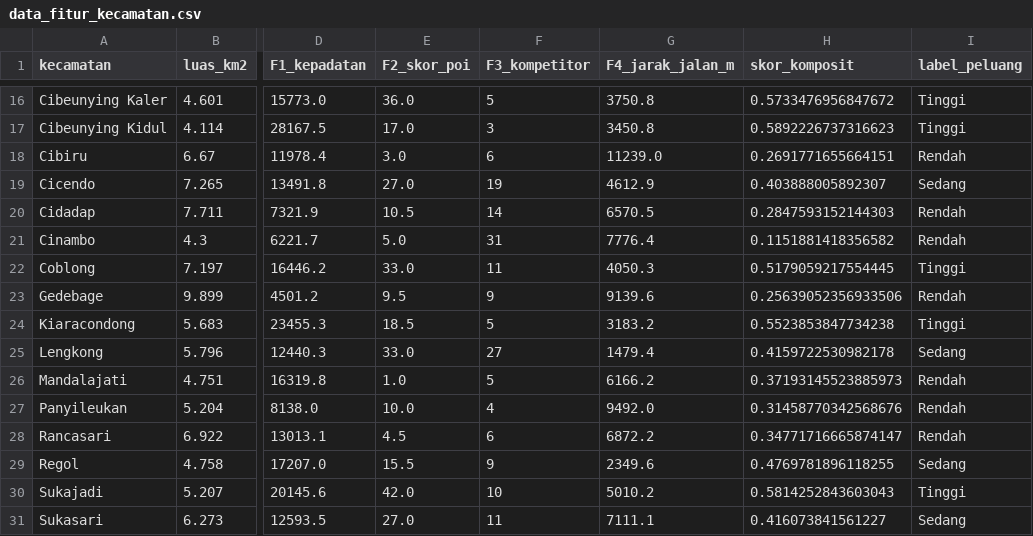
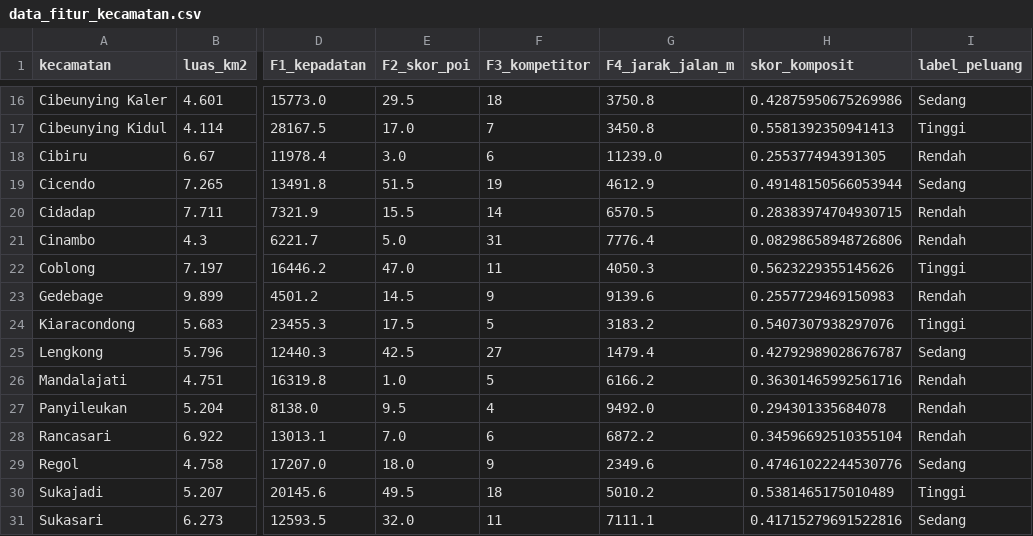
Before and after one commit to Sandhika-pramadhana/skripsi, a CSV file: data_fitur_kecamatan.csv, drawn as a sheet; only a part is shown, gaps mark what is left out; the diff covers the shown part only; the diff names each change by its address in the sheet, - before the commit and + after, or states it on an @@ line.

```diff
--- a/data_fitur_kecamatan.csv
+++ b/data_fitur_kecamatan.csv
-E16 (F2_skor_poi): 36.0
+E16 (F2_skor_poi): 29.5
-F16 (F3_kompetitor): 5
+F16 (F3_kompetitor): 18
-H16 (skor_komposit): 0.5733476956847672
+H16 (skor_komposit): 0.42875950675269986
-I16 (label_peluang): Tinggi
+I16 (label_peluang): Sedang
-F17 (F3_kompetitor): 3
+F17 (F3_kompetitor): 7
-H17 (skor_komposit): 0.5892226737316623
+H17 (skor_komposit): 0.5581392350941413
-H18 (skor_komposit): 0.2691771655664151
+H18 (skor_komposit): 0.255377494391305
-E19 (F2_skor_poi): 27.0
+E19 (F2_skor_poi): 51.5
-H19 (skor_komposit): 0.403888005892307
+H19 (skor_komposit): 0.49148150566053944
-E20 (F2_skor_poi): 10.5
+E20 (F2_skor_poi): 15.5
-H20 (skor_komposit): 0.2847593152144303
+H20 (skor_komposit): 0.28383974704930715
-H21 (skor_komposit): 0.1151881418356582
+H21 (skor_komposit): 0.08298658948726806
-E22 (F2_skor_poi): 33.0
+E22 (F2_skor_poi): 47.0
-H22 (skor_komposit): 0.5179059217554445
+H22 (skor_komposit): 0.5623229355145626
-E23 (F2_skor_poi): 9.5
+E23 (F2_skor_poi): 14.5
-H23 (skor_komposit): 0.25639052356933506
+H23 (skor_komposit): 0.2557729469150983
-E24 (F2_skor_poi): 18.5
+E24 (F2_skor_poi): 17.5
-H24 (skor_komposit): 0.5523853847734238
+H24 (skor_komposit): 0.5407307938297076
-E25 (F2_skor_poi): 33.0
+E25 (F2_skor_poi): 42.5
-H25 (skor_komposit): 0.4159722530982178
+H25 (skor_komposit): 0.42792989028676787
-H26 (skor_komposit): 0.37193145523885973
+H26 (skor_komposit): 0.36301465992561716
-E27 (F2_skor_poi): 10.0
+E27 (F2_skor_poi): 9.5
-H27 (skor_komposit): 0.31458770342568676
+H27 (skor_komposit): 0.294301335684078
-E28 (F2_skor_poi): 4.5
+E28 (F2_skor_poi): 7.0
-H28 (skor_komposit): 0.34771716665874147
+H28 (skor_komposit): 0.34596692510355104
-E29 (F2_skor_poi): 15.5
+E29 (F2_skor_poi): 18.0
-H29 (skor_komposit): 0.4769781896118255
+H29 (skor_komposit): 0.47461022244530776
-E30 (F2_skor_poi): 42.0
+E30 (F2_skor_poi): 49.5
-F30 (F3_kompetitor): 10
+F30 (F3_kompetitor): 18
-H30 (skor_komposit): 0.5814252843603043
+H30 (skor_komposit): 0.5381465175010489
-E31 (F2_skor_poi): 27.0
+E31 (F2_skor_poi): 32.0
-H31 (skor_komposit): 0.416073841561227
+H31 (skor_komposit): 0.41715279691522816
```
Also changed, not shown: 31 edited cells elsewhere in this file, 13 other files.
